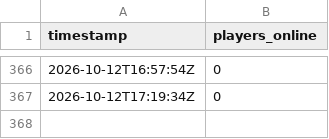
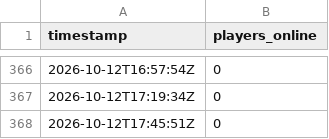
Before and after one commit to jbfpoachers-bot/jbf-server-stalker, a CSV file: data/palworld-day-shift.csv, drawn as a sheet; only a part is shown, gaps mark what is left out.

Commit message:
Server Stalker: Palworld player count

```diff
--- a/data/palworld-day-shift.csv
+++ b/data/palworld-day-shift.csv
@@ -367 +367,2 @@ timestamp,players_online
 2026-10-12T17:19:34Z,0
+2026-10-12T17:45:51Z,0
```
